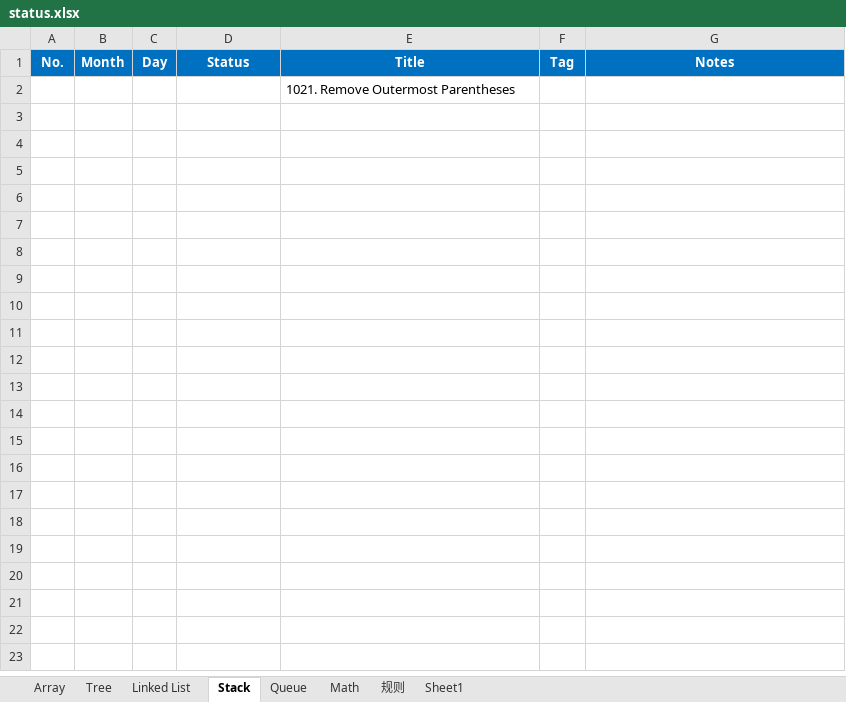
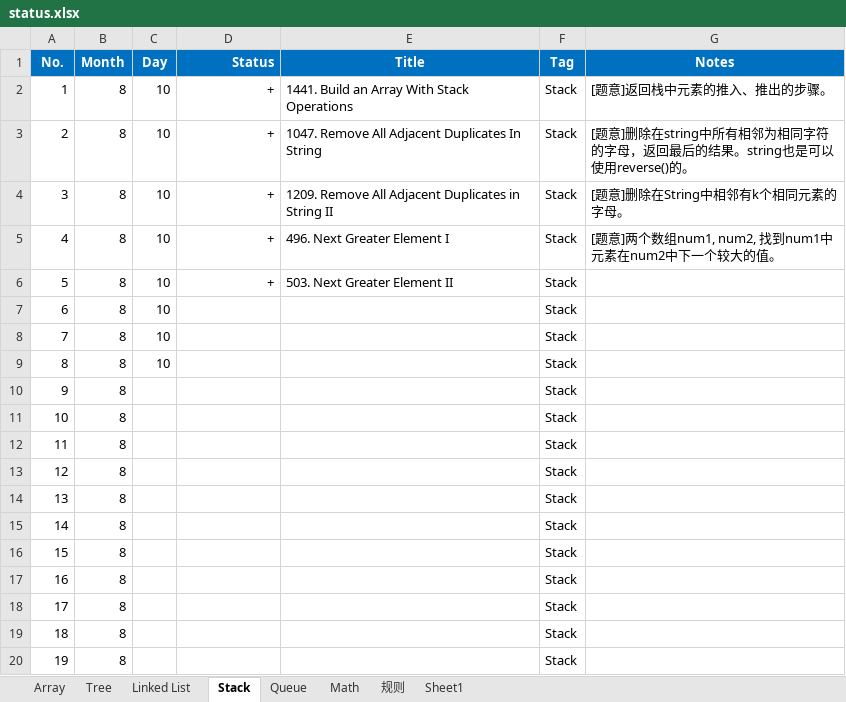
Before and after one commit to ZTidus/DataStructure, an Excel workbook: OJ/LeetCode/status.xlsx, sheet Stack, drawn as a sheet; only a part is shown; values as stored, in another font and other column widths than the file's, no borders; removed rows and columns are numbered as before the commit, all else as after; the diff covers the shown part only; the diff names each change by its address in the sheet, - before the commit and + after, or states it on an @@ line.

Commit message:
update leetcode status

```diff
--- a/OJ/LeetCode/status.xlsx (sheet Stack)
+++ b/OJ/LeetCode/status.xlsx (sheet Stack)
-D1 alignment: center
+D1 alignment: right
-row 2:  |  |  |  | 1021. Remove Outermost Parentheses
+row 2: 1 | 8 | 10 | + | 1441. Build an Array With Stack Operations | Stack | [题意]返回栈中元素的推入、推出的步骤。
+row 3: 2 | 8 | 10 | + | 1047. Remove All Adjacent Duplicates In String | Stack | [题意]删除在string中所有相邻为相同字符的字母，返回最后的结果。string也是可以使用reverse()的。
+row 4: 3 | 8 | 10 | + | 1209. Remove All Adjacent Duplicates in String II | Stack | [题意]删除在String中相邻有k个相同元素的字母。
+row 5: 4 | 8 | 10 | + | 496. Next Greater Element I | Stack | [题意]两个数组num1, num2, 找到num1中元素在num2中下一个较大的值。
+row 6: 5 | 8 | 10 | + | 503. Next Greater Element II | Stack
+row 7: 6 | 8 | 10 |  |  | Stack
+row 8: 7 | 8 | 10 |  |  | Stack
+row 9: 8 | 8 | 10 |  |  | Stack
+row 10: 9 | 8 |  |  |  | Stack
+row 11: 10 | 8 |  |  |  | Stack
+row 12: 11 | 8 |  |  |  | Stack
+row 13: 12 | 8 |  |  |  | Stack
+row 14: 13 | 8 |  |  |  | Stack
+row 15: 14 | 8 |  |  |  | Stack
+row 16: 15 | 8 |  |  |  | Stack
+row 17: 16 | 8 |  |  |  | Stack
+row 18: 17 | 8 |  |  |  | Stack
+row 19: 18 | 8 |  |  |  | Stack
+row 20: 19 | 8 |  |  |  | Stack
```
Also changed, not shown: 40 added rows elsewhere in this sheet, sheet Tree.
